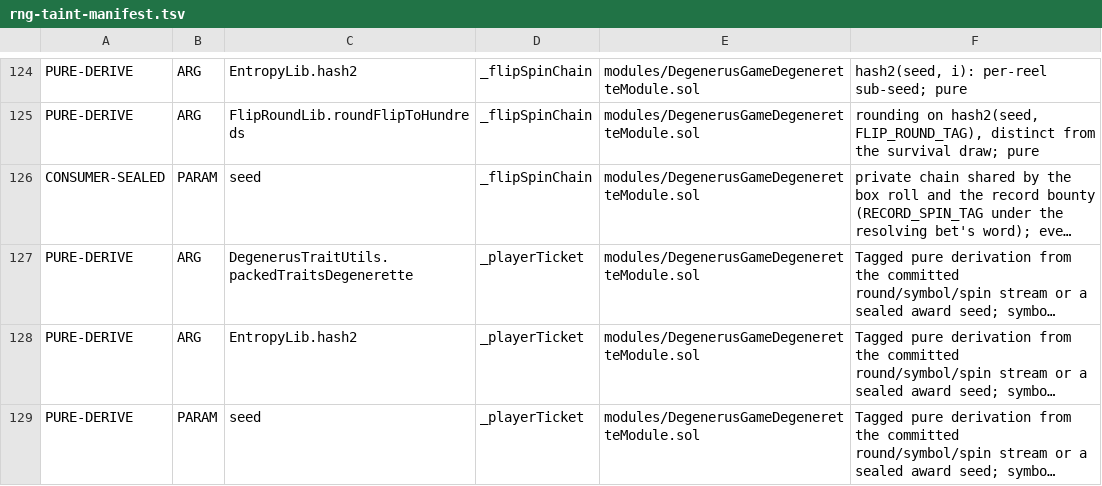
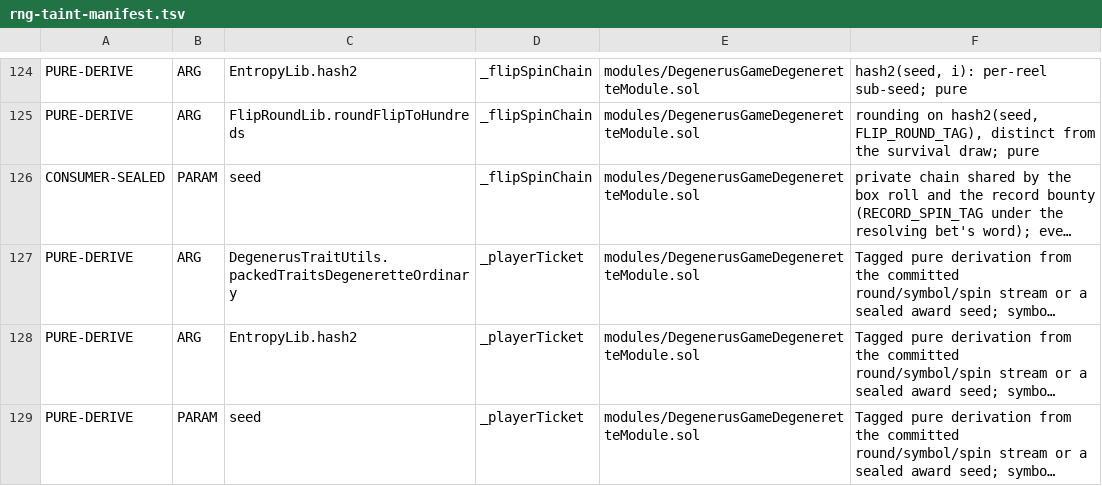
Before and after one commit to PurgeGame/degenerus-protocol, a TSV file: scripts/rng-taint-manifest.tsv, drawn as a sheet; only a part is shown, gaps mark what is left out; long unchanged cells end in …; the diff names each change by its address in the sheet, - before the commit and + after, or states it on an @@ line.

```diff
--- a/scripts/rng-taint-manifest.tsv
+++ b/scripts/rng-taint-manifest.tsv
-C127: DegenerusTraitUtils.packedTraitsDegenerette
+C127: DegenerusTraitUtils.packedTraitsDegeneretteOrdinary
```
Also changed, not shown: 42 other files.
